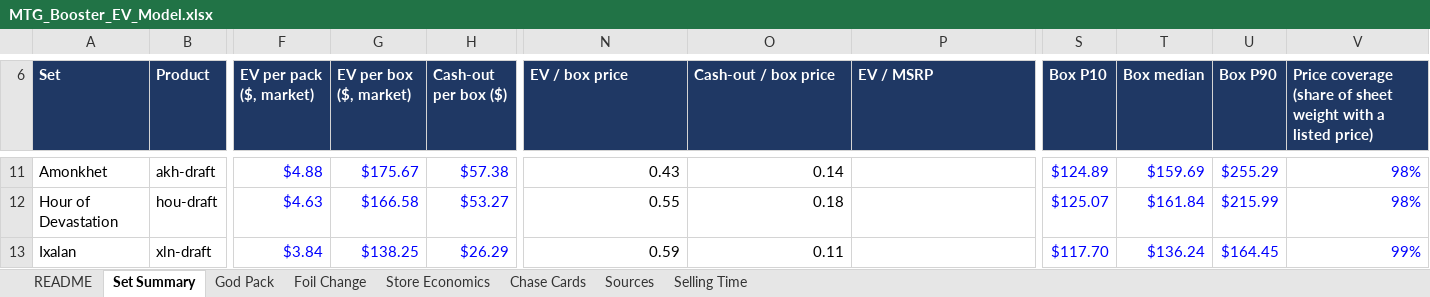
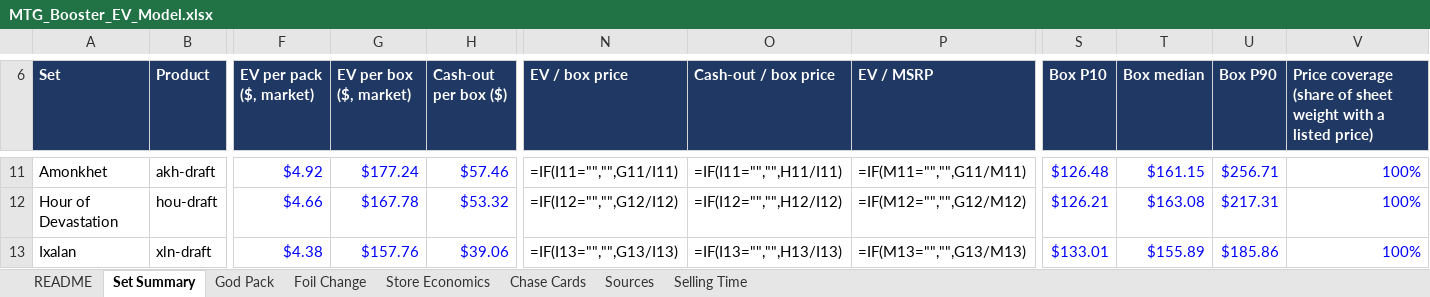
Before and after one commit to skyphose/mtg-booster-ev, an Excel workbook: results/MTG_Booster_EV_Model.xlsx, sheet Set Summary, drawn as a sheet; only a part is shown, gaps mark what is left out; values as stored, in another font and other column widths than the file's, no borders; formulas without a stored value are shown as written; the diff covers the shown part only; the diff names each change by its address in the sheet, - before the commit and + after, or states it on an @@ line.

Commit message:
fact-check pass: double-faced cards were priced as bulk, now they aren't
the sheet data calls the front face '100a', scryfall files the card as '100', so every dfc fell back to
bulk. fixing it moves the median play box 1.27x -> 1.35x, cash 46c -> 49c, collector 0.58x -> 0.62x.
none of the conclusions move.

also: chart 10, the selling-time tab and the animations now compute their numbers instead of having
them typed in, the box-opening clips use a typical box instead of a lucky one, the 'singles drop 30%'
line is gone (the source doesn't say that), and the readme lists what the audit found.

```diff
--- a/results/MTG_Booster_EV_Model.xlsx (sheet Set Summary)
+++ b/results/MTG_Booster_EV_Model.xlsx (sheet Set Summary)
-F11 (EV per pack ($, market)): $4.88
+F11 (EV per pack ($, market)): $4.92
-G11 (EV per box ($, market)): $175.67
+G11 (EV per box ($, market)): $177.24
-H11 (Cash-out per box ($)): $57.38
+H11 (Cash-out per box ($)): $57.46
-N11 (EV / box price): 0.43
+N11 (EV / box price): =IF(I11="","",G11/I11)
-O11 (Cash-out / box price): 0.14
+O11 (Cash-out / box price): =IF(I11="","",H11/I11)
-P11 (EV / MSRP): (empty)
+P11 (EV / MSRP): =IF(M11="","",G11/M11)
-S11 (Box P10): $124.89
+S11 (Box P10): $126.48
-T11 (Box median): $159.69
+T11 (Box median): $161.15
-U11 (Box P90): $255.29
+U11 (Box P90): $256.71
-V11:V12: 98%
+V11:V12: 100%
-F12 (EV per pack ($, market)): $4.63
+F12 (EV per pack ($, market)): $4.66
-G12 (EV per box ($, market)): $166.58
+G12 (EV per box ($, market)): $167.78
-H12 (Cash-out per box ($)): $53.27
+H12 (Cash-out per box ($)): $53.32
-N12 (EV / box price): 0.55
+N12 (EV / box price): =IF(I12="","",G12/I12)
-O12 (Cash-out / box price): 0.18
+O12 (Cash-out / box price): =IF(I12="","",H12/I12)
-P12 (EV / MSRP): (empty)
+P12 (EV / MSRP): =IF(M12="","",G12/M12)
-S12 (Box P10): $125.07
+S12 (Box P10): $126.21
-T12 (Box median): $161.84
+T12 (Box median): $163.08
-U12 (Box P90): $215.99
+U12 (Box P90): $217.31
-F13 (EV per pack ($, market)): $3.84
+F13 (EV per pack ($, market)): $4.38
-G13 (EV per box ($, market)): $138.25
+G13 (EV per box ($, market)): $157.76
-H13 (Cash-out per box ($)): $26.29
+H13 (Cash-out per box ($)): $39.06
-N13 (EV / box price): 0.59
+N13 (EV / box price): =IF(I13="","",G13/I13)
-O13 (Cash-out / box price): 0.11
+O13 (Cash-out / box price): =IF(I13="","",H13/I13)
-P13 (EV / MSRP): (empty)
+P13 (EV / MSRP): =IF(M13="","",G13/M13)
-S13 (Box P10): $117.70
+S13 (Box P10): $133.01
-T13 (Box median): $136.24
+T13 (Box median): $155.89
-U13 (Box P90): $164.45
+U13 (Box P90): $185.86
-V13: 99%
+V13: 100%
```
Also changed, not shown: 4 added rows, 4 removed rows and 811 edited cells elsewhere in this sheet, sheet Foil Change, sheet Store Economics, sheet God Pack, sheet Selling Time, sheet README, 50 other files.
